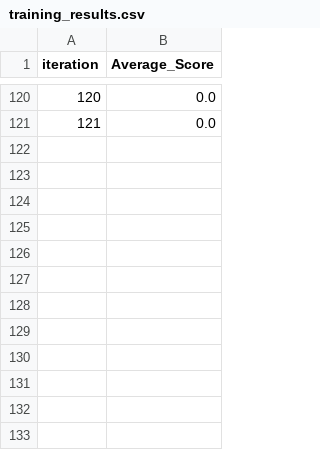
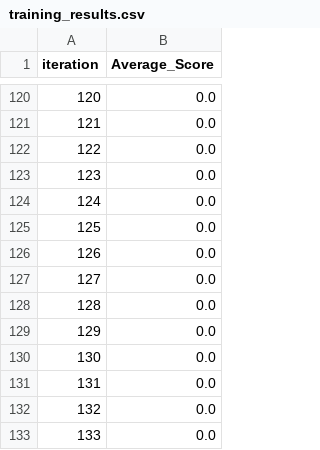
Before and after one commit to shypher/MIni2025, a CSV file: training_results.csv, drawn as a sheet; only a part is shown, gaps mark what is left out.

```diff
--- a/training_results.csv
+++ b/training_results.csv
@@ -121 +121,13 @@ iteration,Average_Score
 121,0.0
+122,0.0
+123,0.0
+124,0.0
+125,0.0
+126,0.0
+127,0.0
+128,0.0
+129,0.0
+130,0.0
+131,0.0
+132,0.0
+133,0.0
```
Also changed, not shown: 7 other files.
